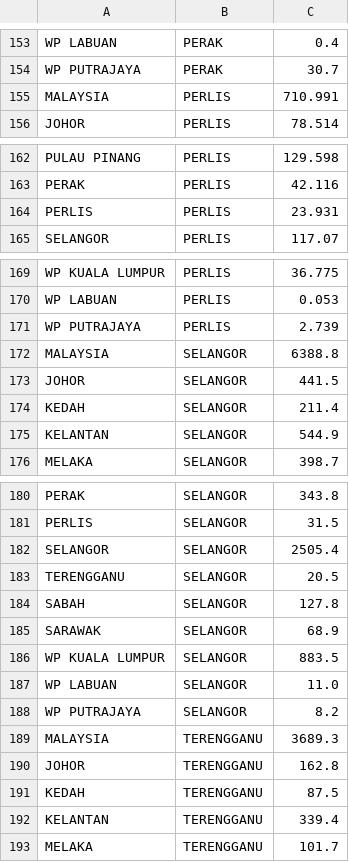
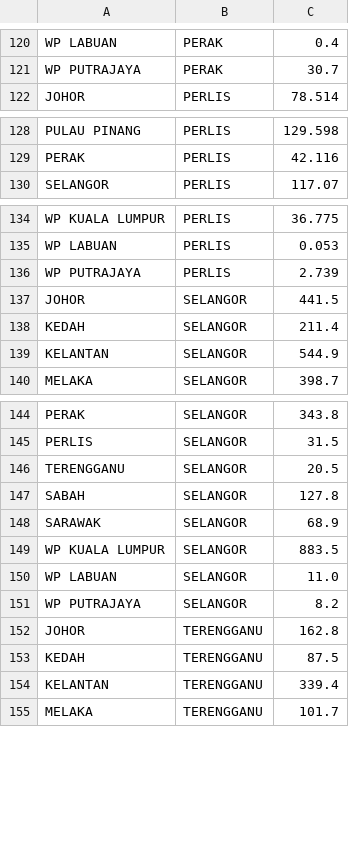
Before and after one commit to amberphy/FIT3179, a CSV file: datasets/states_visited.csv, drawn as a sheet; only a part is shown, gaps mark what is left out; removed rows and columns are numbered as before the commit, all else as after; the diff covers the shown part only; the diff names each change by its address in the sheet, - before the commit and + after, or states it on an @@ line.

```diff
--- a/datasets/states_visited.csv
+++ b/datasets/states_visited.csv
-row 155: MALAYSIA | PERLIS | 710.991
-row 164: PERLIS | PERLIS | 23.931
-row 172: MALAYSIA | SELANGOR | 6388.8
-row 182: SELANGOR | SELANGOR | 2505.4
-row 189: MALAYSIA | TERENGGANU | 3689.3
```
Also changed, not shown: 1 added row, 45 removed rows and 2 edited cells elsewhere in this file, 2 other files.
